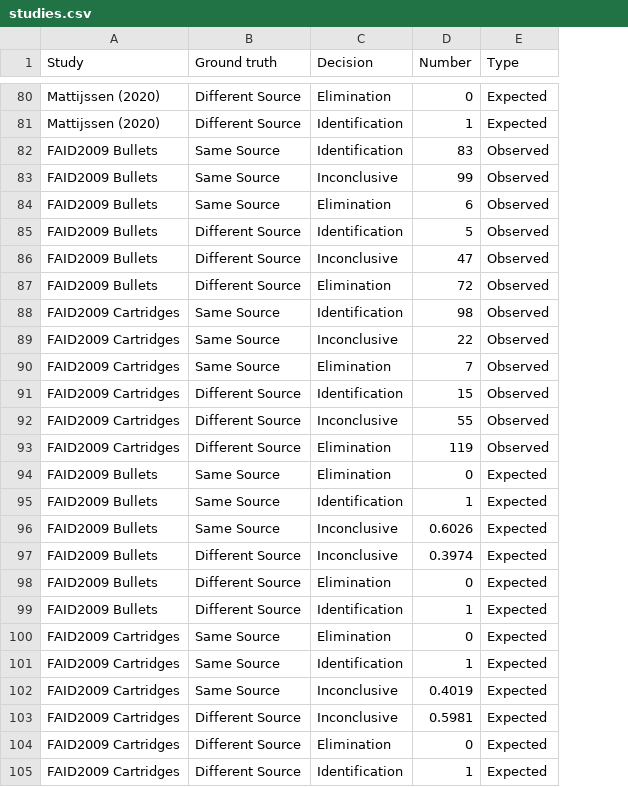
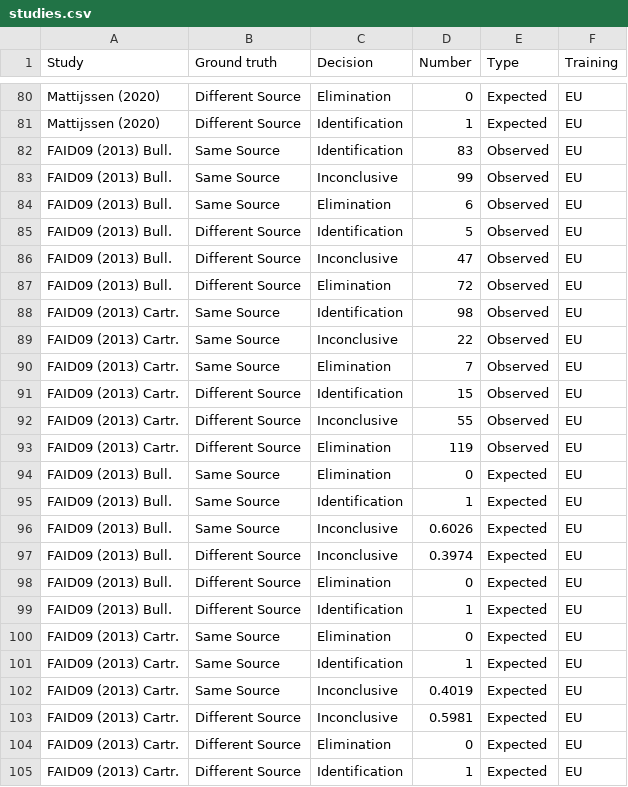
Before and after one commit to heike/inconclusives, a CSV file: data/studies.csv, drawn as a sheet; only a part is shown, gaps mark what is left out; the diff names each change by its address in the sheet, - before the commit and + after, or states it on an @@ line.

```diff
--- a/data/studies.csv
+++ b/data/studies.csv
+column F (Training), rows 80-105: all EU
-A82:A87 (Study): FAID2009 Bullets
+A82:A87 (Study): FAID09 (2013) Bull.
-A88:A93 (Study): FAID2009 Cartridges
+A88:A93 (Study): FAID09 (2013) Cartr.
-A94:A99 (Study): FAID2009 Bullets
+A94:A99 (Study): FAID09 (2013) Bull.
-A100:A105 (Study): FAID2009 Cartridges
+A100:A105 (Study): FAID09 (2013) Cartr.
```
Also changed, not shown: 1 other file.
